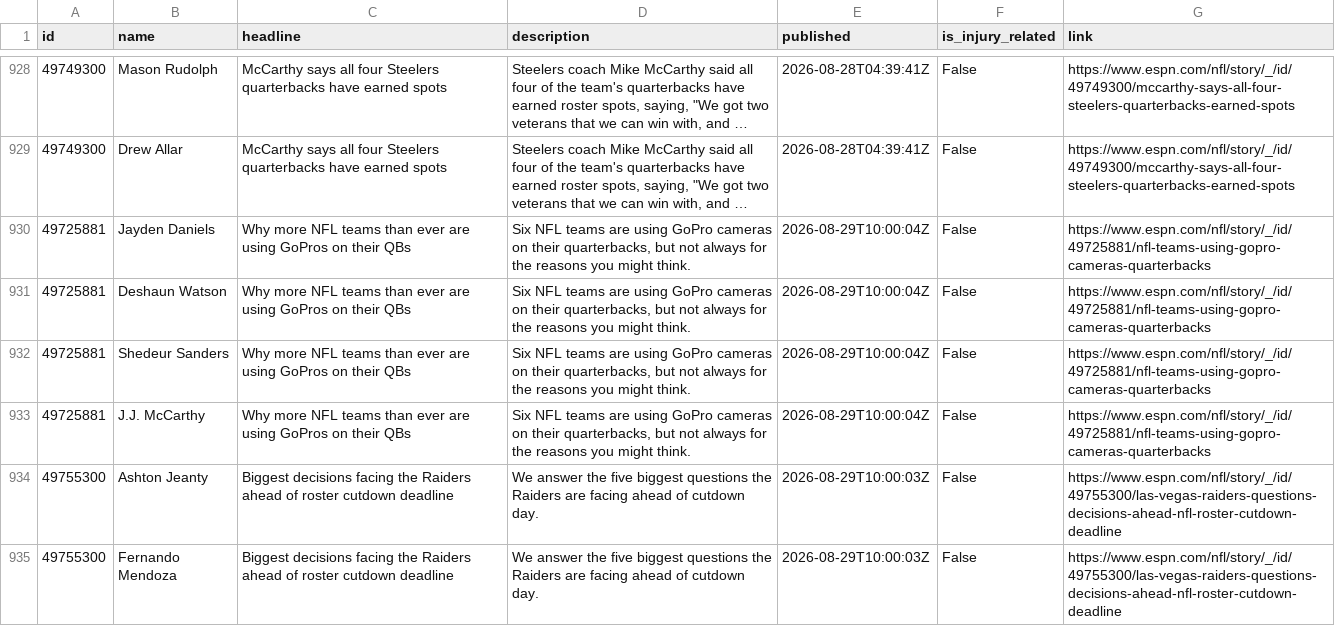
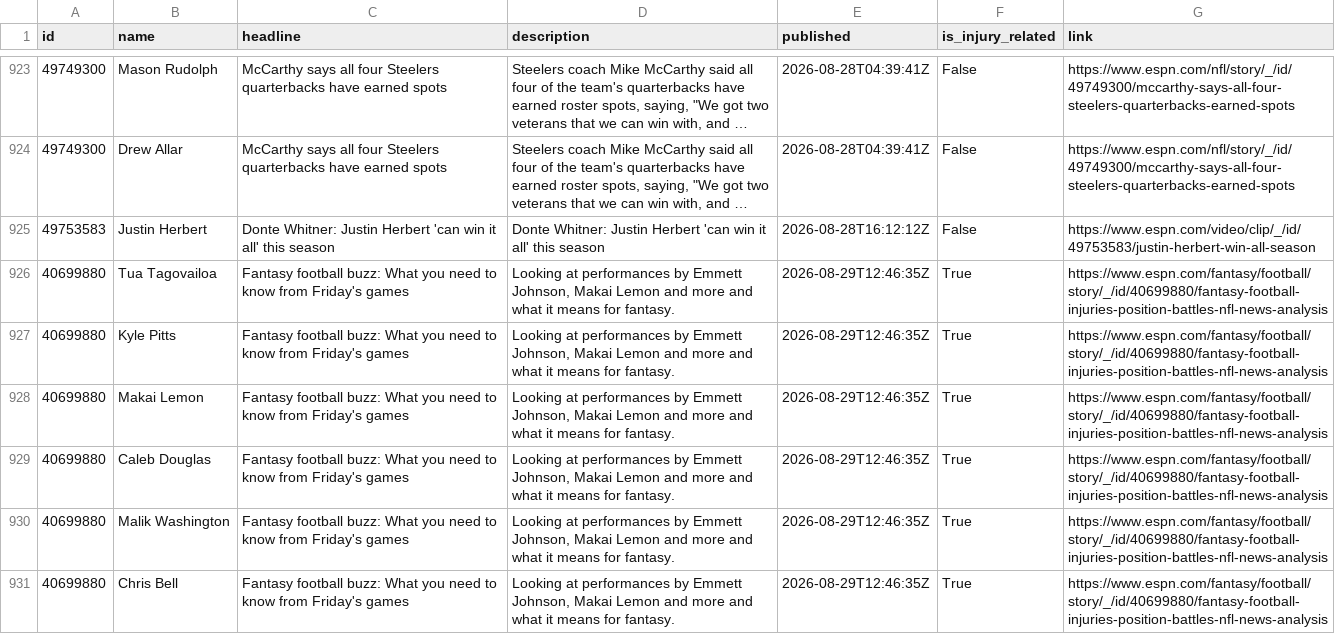
Before and after one commit to aphearn95-cpu/fantasy-draft-tool-news-fetcher, a CSV file: espn_news.csv, drawn as a sheet; only a part is shown, gaps mark what is left out; the shorter side is filled out with more unchanged rows; long unchanged cells end in …; the diff covers the shown part only; the diff names each change by its address in the sheet, - before the commit and + after, or states it on an @@ line.

```diff
--- a/espn_news.csv
+++ b/espn_news.csv
@@ row 950 moved to row 925: 49753583 @@
+row 926: 40699880 | Tua Tagovailoa | Fantasy football buzz: What you need to know from Friday's games | Looking at performances by Emmett Johnson, Makai Lemon and more and what it means for fantasy. | 2026-08-29T12:46:35Z | True | https://www.espn.com/fantasy/football/story/_/id/40699880/fantasy-football-injuries-position-battles-nfl-news-analysis
+row 927: 40699880 | Kyle Pitts | Fantasy football buzz: What you need to know from Friday's games | Looking at performances by Emmett Johnson, Makai Lemon and more and what it means for fantasy. | 2026-08-29T12:46:35Z | True | https://www.espn.com/fantasy/football/story/_/id/40699880/fantasy-football-injuries-position-battles-nfl-news-analysis
+row 928: 40699880 | Makai Lemon | Fantasy football buzz: What you need to know from Friday's games | Looking at performances by Emmett Johnson, Makai Lemon and more and what it means for fantasy. | 2026-08-29T12:46:35Z | True | https://www.espn.com/fantasy/football/story/_/id/40699880/fantasy-football-injuries-position-battles-nfl-news-analysis
+row 929: 40699880 | Caleb Douglas | Fantasy football buzz: What you need to know from Friday's games | Looking at performances by Emmett Johnson, Makai Lemon and more and what it means for fantasy. | 2026-08-29T12:46:35Z | True | https://www.espn.com/fantasy/football/story/_/id/40699880/fantasy-football-injuries-position-battles-nfl-news-analysis
+row 930: 40699880 | Malik Washington | Fantasy football buzz: What you need to know from Friday's games | Looking at performances by Emmett Johnson, Makai Lemon and more and what it means for fantasy. | 2026-08-29T12:46:35Z | True | https://www.espn.com/fantasy/football/story/_/id/40699880/fantasy-football-injuries-position-battles-nfl-news-analysis
+row 931: 40699880 | Chris Bell | Fantasy football buzz: What you need to know from Friday's games | Looking at performances by Emmett Johnson, Makai Lemon and more and what it means for fantasy. | 2026-08-29T12:46:35Z | True | https://www.espn.com/fantasy/football/story/_/id/40699880/fantasy-football-injuries-position-battles-nfl-news-analysis
```
Also changed, not shown: 6 added rows, 5 removed rows and 5 edited cells elsewhere in this file.
